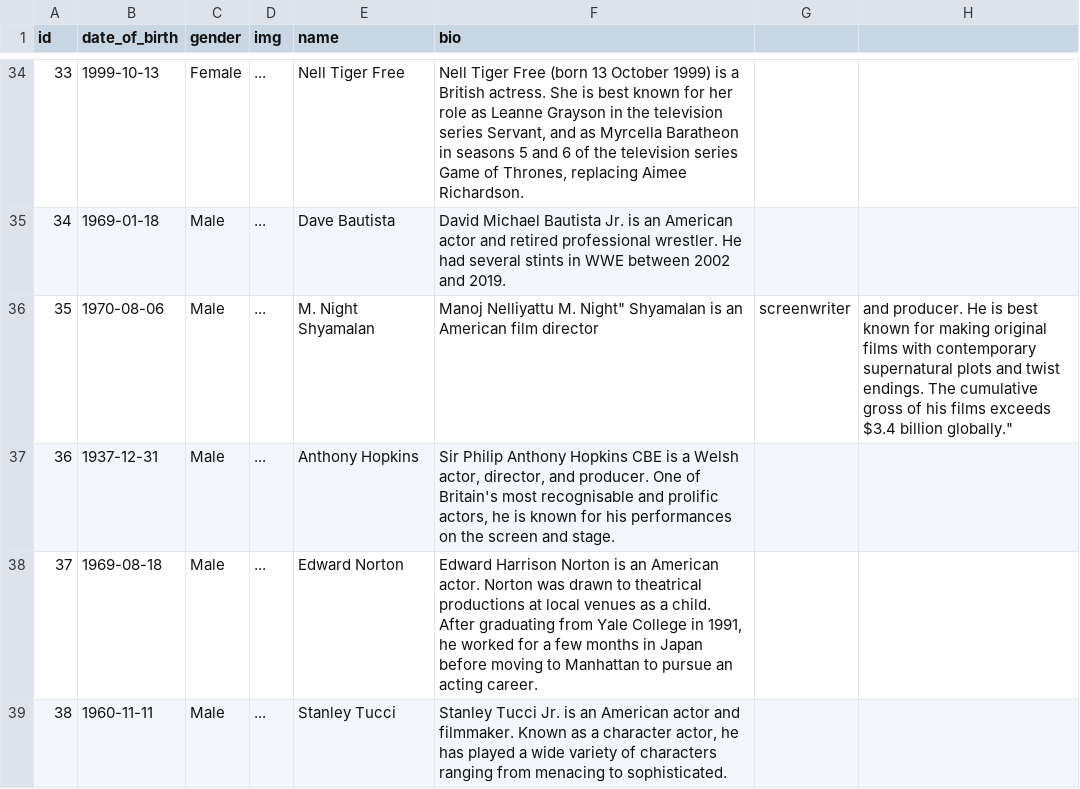
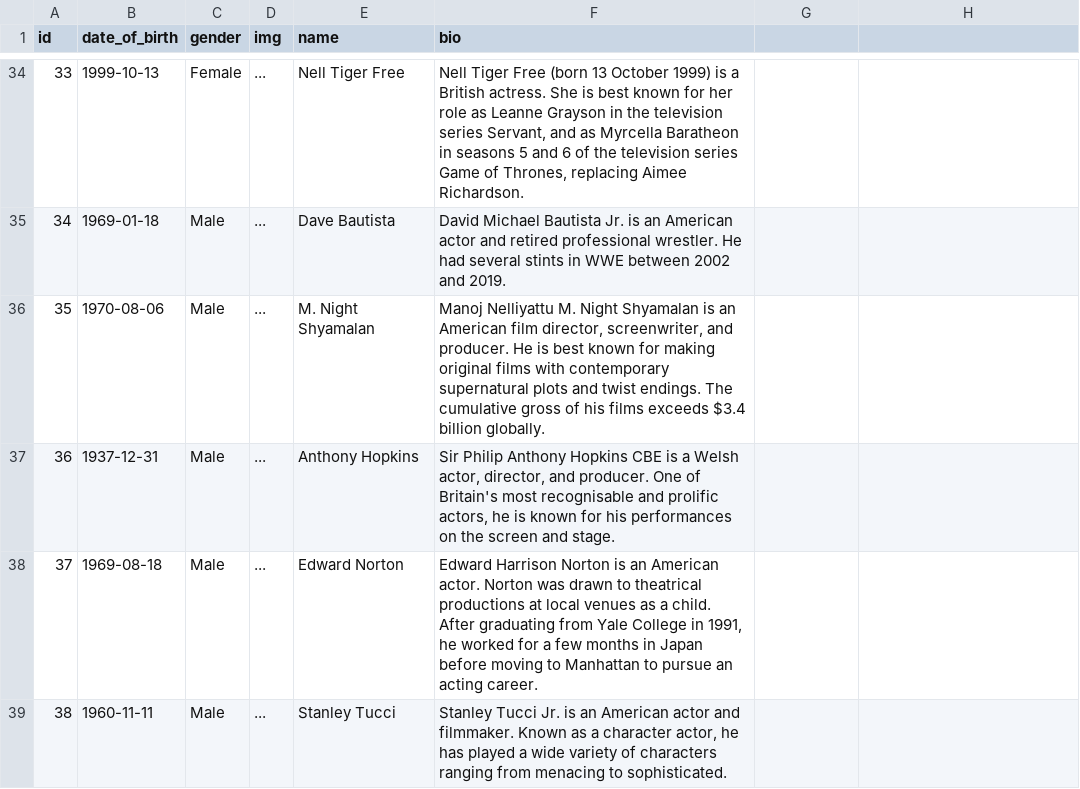
Before and after one commit to bitaashna/movieApplicationBackend, a CSV file: utilities/SqlTable/actors_table.csv, drawn as a sheet; only a part is shown, gaps mark what is left out.

Commit message:
Update actors_table.csv

```diff
--- a/utilities/SqlTable/actors_table.csv
+++ b/utilities/SqlTable/actors_table.csv
@@ -35,3 +35,3 @@ id,date_of_birth,gender,img,name,bio
 34,1969-01-18,Male,...,"Dave Bautista","David Michael Bautista Jr. is an American actor and retired professional wrestler. He had several stints in WWE between 2002 and 2019."
-35,1970-08-06,Male,...,"M. Night Shyamalan","Manoj Nelliyattu "M. Night" Shyamalan is an American film director, screenwriter, and producer. He is best known for making original films with contemporary supernatural plots and twist endings. The cumulative gross of his films exceeds $3.4 billion globally."
+35,1970-08-06,Male,...,"M. Night Shyamalan","Manoj Nelliyattu M. Night Shyamalan is an American film director, screenwriter, and producer. He is best known for making original films with contemporary supernatural plots and twist endings. The cumulative gross of his films exceeds $3.4 billion globally."
 36,1937-12-31,Male,...,"Anthony Hopkins","Sir Philip Anthony Hopkins CBE is a Welsh actor, director, and producer. One of Britain's most recognisable and prolific actors, he is known for his performances on the screen and stage. "
```
